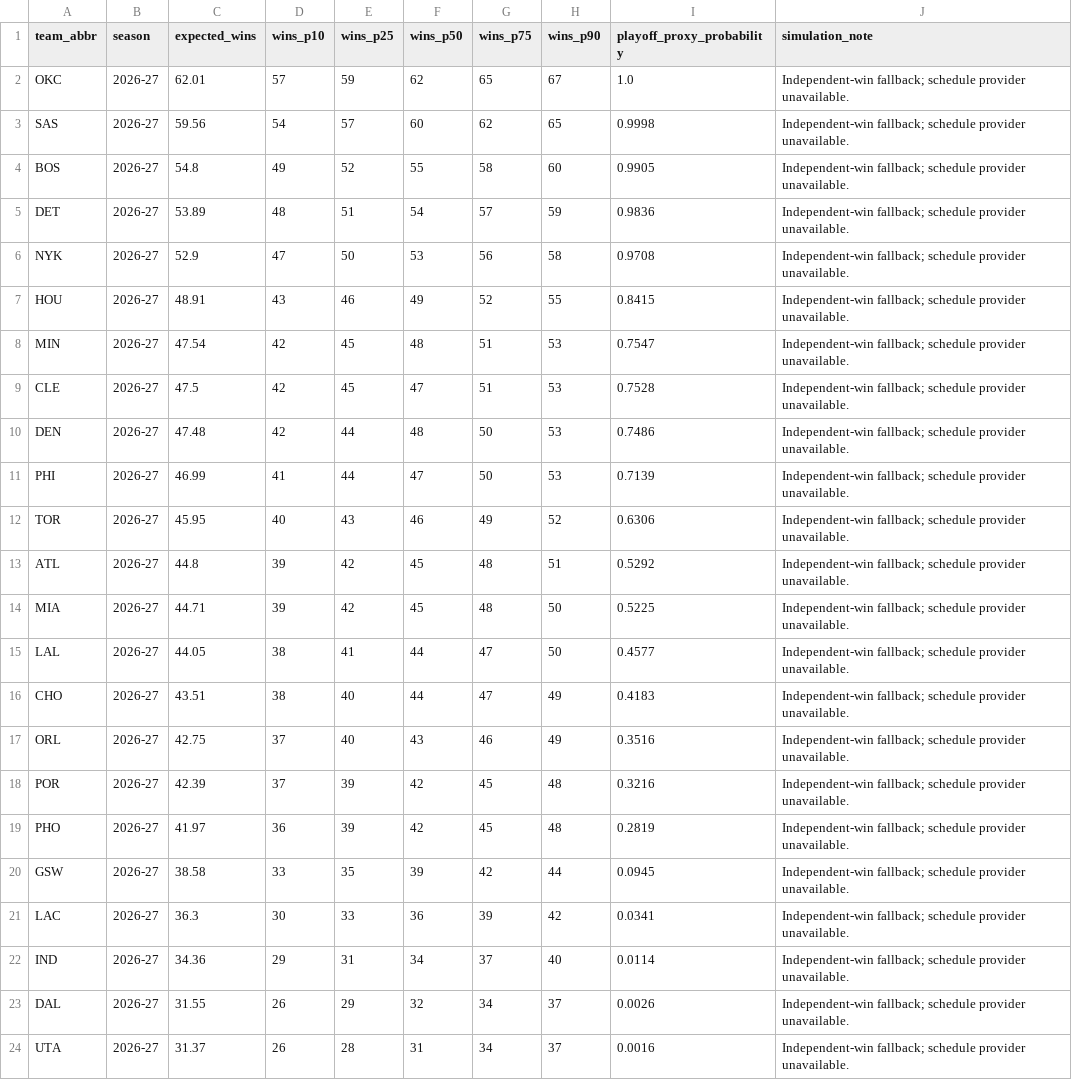
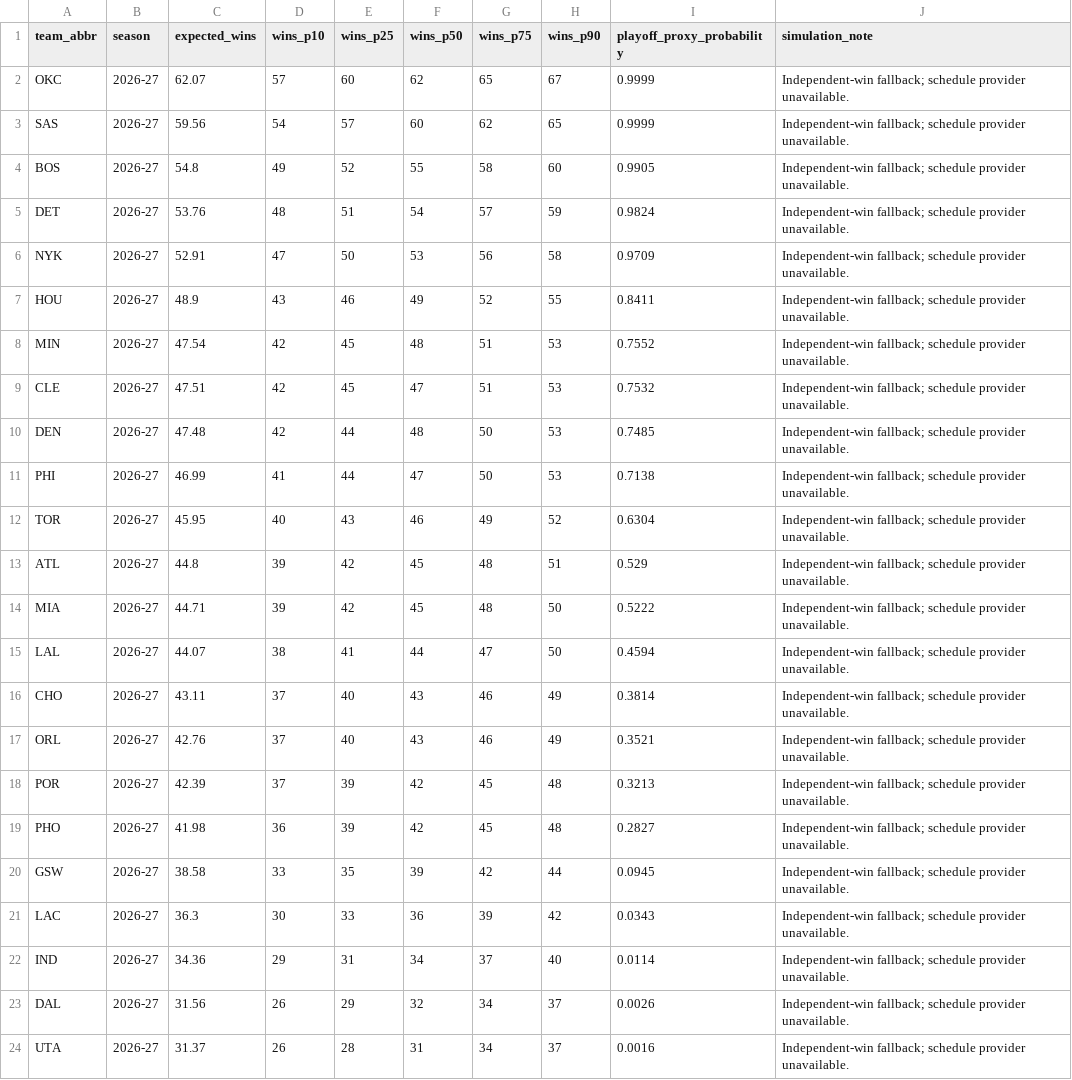
Before and after one commit to ADorsey1/nba-forecast-lab, a CSV file: data/processed/next_season_simulation.csv, drawn as a sheet; only a part is shown; the diff covers the shown part only.

```diff
--- a/data/processed/next_season_simulation.csv
+++ b/data/processed/next_season_simulation.csv
@@ -1,24 +1,24 @@
 team_abbr,season,expected_wins,wins_p10,wins_p25,wins_p50,wins_p75,wins_p90,playoff_proxy_probability,simulation_note
-OKC,2026-27,62.01,57,59,62,65,67,1.0,Independent-win fallback; schedule provider unavailable.
-SAS,2026-27,59.56,54,57,60,62,65,0.9998,Independent-win fallback; schedule provider unavailable.
+OKC,2026-27,62.07,57,60,62,65,67,0.9999,Independent-win fallback; schedule provider unavailable.
+SAS,2026-27,59.56,54,57,60,62,65,0.9999,Independent-win fallback; schedule provider unavailable.
 BOS,2026-27,54.8,49,52,55,58,60,0.9905,Independent-win fallback; schedule provider unavailable.
-DET,2026-27,53.89,48,51,54,57,59,0.9836,Independent-win fallback; schedule provider unavailable.
-NYK,2026-27,52.9,47,50,53,56,58,0.9708,Independent-win fallback; schedule provider unavailable.
-HOU,2026-27,48.91,43,46,49,52,55,0.8415,Independent-win fallback; schedule provider unavailable.
-MIN,2026-27,47.54,42,45,48,51,53,0.7547,Independent-win fallback; schedule provider unavailable.
-CLE,2026-27,47.5,42,45,47,51,53,0.7528,Independent-win fallback; schedule provider unavailable.
-DEN,2026-27,47.48,42,44,48,50,53,0.7486,Independent-win fallback; schedule provider unavailable.
-PHI,2026-27,46.99,41,44,47,50,53,0.7139,Independent-win fallback; schedule provider unavailable.
-TOR,2026-27,45.95,40,43,46,49,52,0.6306,Independent-win fallback; schedule provider unavailable.
-ATL,2026-27,44.8,39,42,45,48,51,0.5292,Independent-win fallback; schedule provider unavailable.
-MIA,2026-27,44.71,39,42,45,48,50,0.5225,Independent-win fallback; schedule provider unavailable.
-LAL,2026-27,44.05,38,41,44,47,50,0.4577,Independent-win fallback; schedule provider unavailable.
-CHO,2026-27,43.51,38,40,44,47,49,0.4183,Independent-win fallback; schedule provider unavailable.
-ORL,2026-27,42.75,37,40,43,46,49,0.3516,Independent-win fallback; schedule provider unavailable.
-POR,2026-27,42.39,37,39,42,45,48,0.3216,Independent-win fallback; schedule provider unavailable.
-PHO,2026-27,41.97,36,39,42,45,48,0.2819,Independent-win fallback; schedule provider unavailable.
+DET,2026-27,53.76,48,51,54,57,59,0.9824,Independent-win fallback; schedule provider unavailable.
+NYK,2026-27,52.91,47,50,53,56,58,0.9709,Independent-win fallback; schedule provider unavailable.
+HOU,2026-27,48.9,43,46,49,52,55,0.8411,Independent-win fallback; schedule provider unavailable.
+MIN,2026-27,47.54,42,45,48,51,53,0.7552,Independent-win fallback; schedule provider unavailable.
+CLE,2026-27,47.51,42,45,47,51,53,0.7532,Independent-win fallback; schedule provider unavailable.
+DEN,2026-27,47.48,42,44,48,50,53,0.7485,Independent-win fallback; schedule provider unavailable.
+PHI,2026-27,46.99,41,44,47,50,53,0.7138,Independent-win fallback; schedule provider unavailable.
+TOR,2026-27,45.95,40,43,46,49,52,0.6304,Independent-win fallback; schedule provider unavailable.
+ATL,2026-27,44.8,39,42,45,48,51,0.529,Independent-win fallback; schedule provider unavailable.
+MIA,2026-27,44.71,39,42,45,48,50,0.5222,Independent-win fallback; schedule provider unavailable.
+LAL,2026-27,44.07,38,41,44,47,50,0.4594,Independent-win fallback; schedule provider unavailable.
+CHO,2026-27,43.11,37,40,43,46,49,0.3814,Independent-win fallback; schedule provider unavailable.
+ORL,2026-27,42.76,37,40,43,46,49,0.3521,Independent-win fallback; schedule provider unavailable.
+POR,2026-27,42.39,37,39,42,45,48,0.3213,Independent-win fallback; schedule provider unavailable.
+PHO,2026-27,41.98,36,39,42,45,48,0.2827,Independent-win fallback; schedule provider unavailable.
 GSW,2026-27,38.58,33,35,39,42,44,0.0945,Independent-win fallback; schedule provider unavailable.
-LAC,2026-27,36.3,30,33,36,39,42,0.0341,Independent-win fallback; schedule provider unavailable.
+LAC,2026-27,36.3,30,33,36,39,42,0.0343,Independent-win fallback; schedule provider unavailable.
 IND,2026-27,34.36,29,31,34,37,40,0.0114,Independent-win fallback; schedule provider unavailable.
-DAL,2026-27,31.55,26,29,32,34,37,0.0026,Independent-win fallback; schedule provider unavailable.
+DAL,2026-27,31.56,26,29,32,34,37,0.0026,Independent-win fallback; schedule provider unavailable.
 UTA,2026-27,31.37,26,28,31,34,37,0.0016,Independent-win fallback; schedule provider unavailable.
```
Also changed, not shown: 7 edited cells elsewhere in this file, data/processed/next_season_forecast.csv, data/processed/player_ratings.csv, 6 other files.
